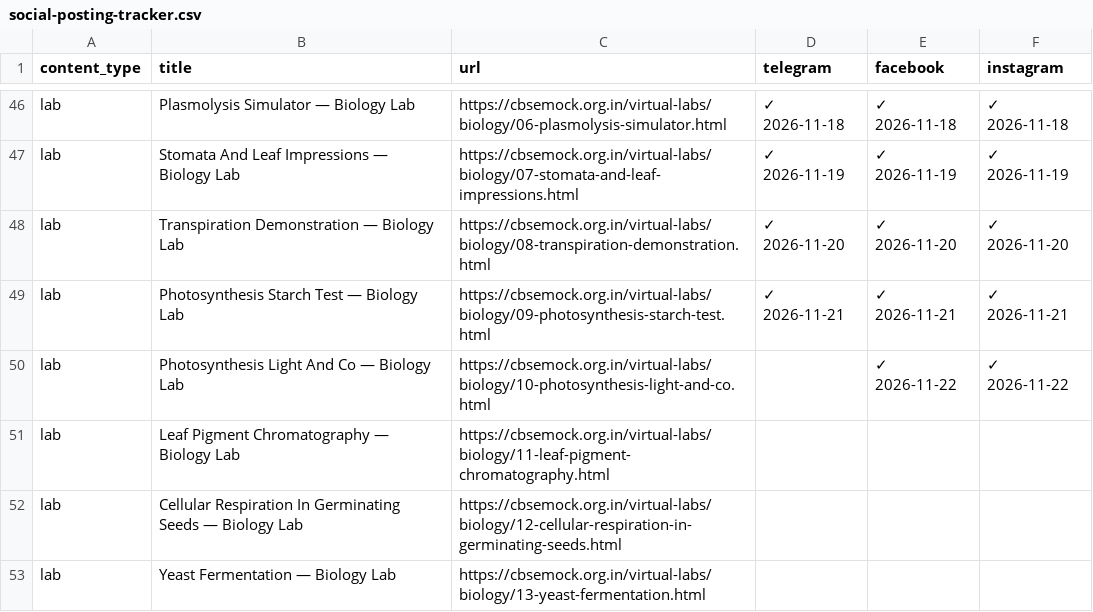
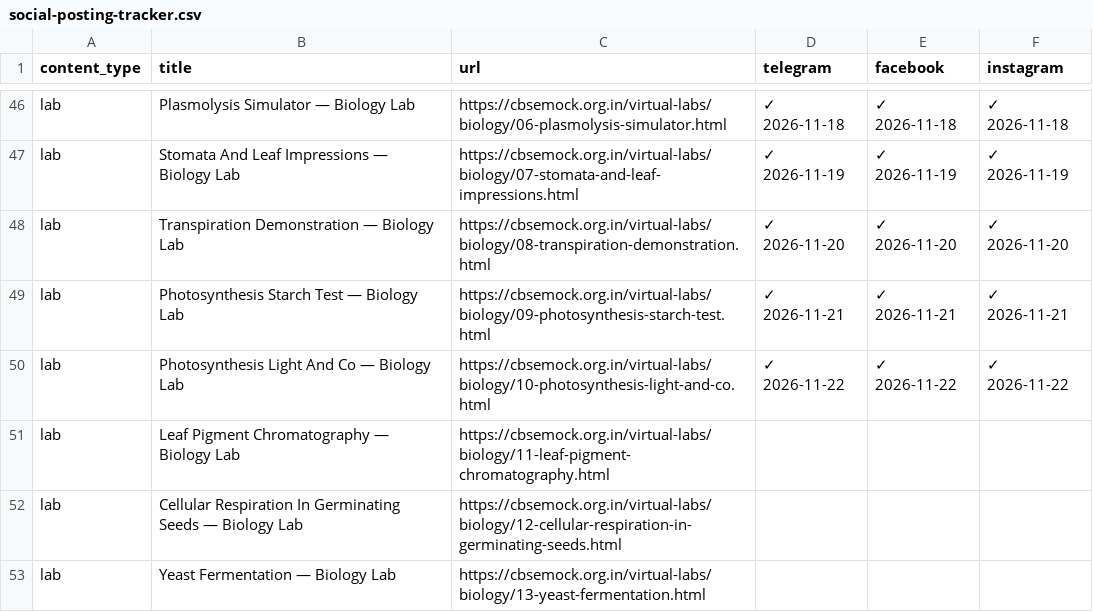
Before and after one commit to compukidsdgp-creator/CBSE-PORTAL, a CSV file: social-posting-tracker.csv, drawn as a sheet; only a part is shown, gaps mark what is left out.

Commit message:
chore: save posting progress [skip ci]

```diff
--- a/social-posting-tracker.csv
+++ b/social-posting-tracker.csv
@@ -49,3 +49,3 @@ lab,Transpiration Demonstration — Biology Lab,https://cbsemock.org.in/virtual-
 lab,Photosynthesis Starch Test — Biology Lab,https://cbsemock.org.in/virtual-labs/biology/09-photosynthesis-starch-test.html,✓ 2026-11-21,✓ 2026-11-21,✓ 2026-11-21
-lab,Photosynthesis Light And Co — Biology Lab,https://cbsemock.org.in/virtual-labs/biology/10-photosynthesis-light-and-co.html,,✓ 2026-11-22,✓ 2026-11-22
+lab,Photosynthesis Light And Co — Biology Lab,https://cbsemock.org.in/virtual-labs/biology/10-photosynthesis-light-and-co.html,✓ 2026-11-22,✓ 2026-11-22,✓ 2026-11-22
 lab,Leaf Pigment Chromatography — Biology Lab,https://cbsemock.org.in/virtual-labs/biology/11-leaf-pigment-chromatography.html,,,
```
